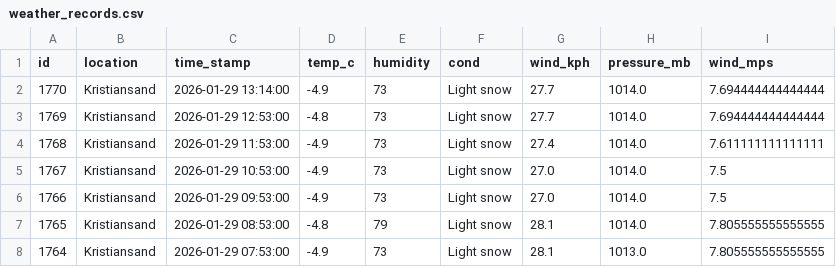
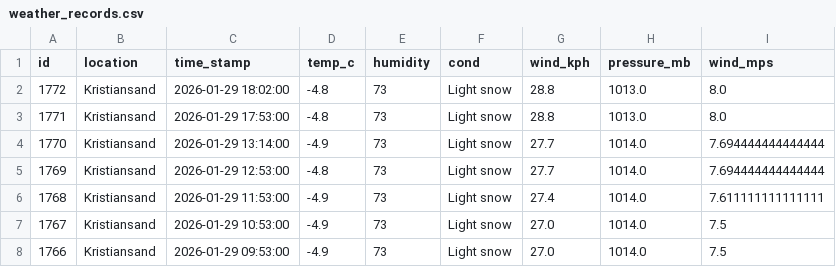
Before and after one commit to Frank-Ellingsen/krs_weather_report, a CSV file: docs/weather_records.csv, drawn as a sheet; only a part is shown; the shorter side is filled out with more unchanged rows.

```diff
--- a/docs/weather_records.csv
+++ b/docs/weather_records.csv
@@ -1,2 +1,4 @@
 id,location,time_stamp,temp_c,humidity,cond,wind_kph,pressure_mb,wind_mps
+1772,Kristiansand,2026-01-29 18:02:00,-4.8,73,Light snow,28.8,1013.0,8.0
+1771,Kristiansand,2026-01-29 17:53:00,-4.8,73,Light snow,28.8,1013.0,8.0
 1770,Kristiansand,2026-01-29 13:14:00,-4.9,73,Light snow,27.7,1014.0,7.694444444444444
```
Also changed, not shown: 2 other files.
